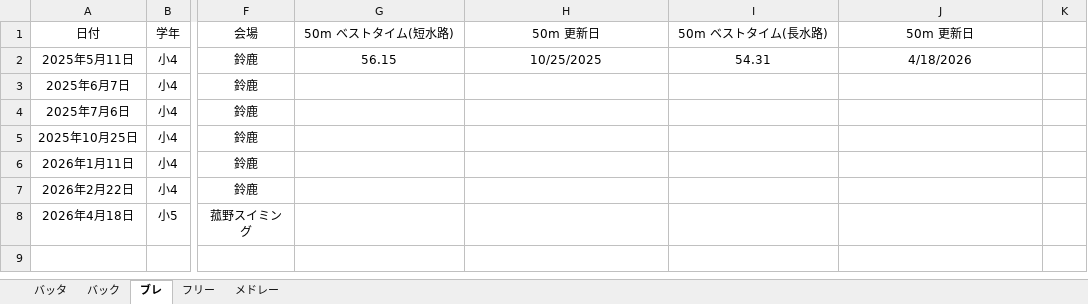
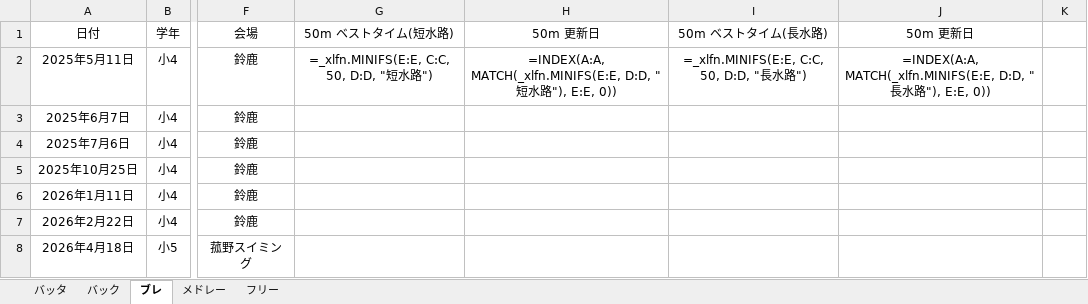
Before and after one commit to shimo2829/fuka-swim, an Excel workbook: 楓果記録.xlsx, sheet ブレ, drawn as a sheet; only a part is shown, gaps mark what is left out; values as stored, in another font and other column widths than the file's, no borders; formulas without a stored value are shown as written; the diff names each change by its address in the sheet, - before the commit and + after, or states it on an @@ line.

```diff
--- a/楓果記録.xlsx (sheet ブレ)
+++ b/楓果記録.xlsx (sheet ブレ)
@@ sheet tab order changed: バッタ | バック | ブレ | メドレー | フリー @@
-G2 (50m ベストタイム(短水路)): 56.15
+G2 (50m ベストタイム(短水路)): =_xlfn.MINIFS(E:E, C:C, 50, D:D, "短水路")
-H2 (50m 更新日): 10/25/2025
+H2 (50m 更新日): =INDEX(A:A, MATCH(_xlfn.MINIFS(E:E, D:D, "短水路"), E:E, 0))
-I2 (50m ベストタイム(長水路)): 54.31
+I2 (50m ベストタイム(長水路)): =_xlfn.MINIFS(E:E, C:C, 50, D:D, "長水路")
-J2 (50m 更新日): 4/18/2026
+J2 (50m 更新日): =INDEX(A:A, MATCH(_xlfn.MINIFS(E:E, D:D, "長水路"), E:E, 0))
```
Also changed, not shown: sheet フリー, sheet バッタ, sheet バック.
